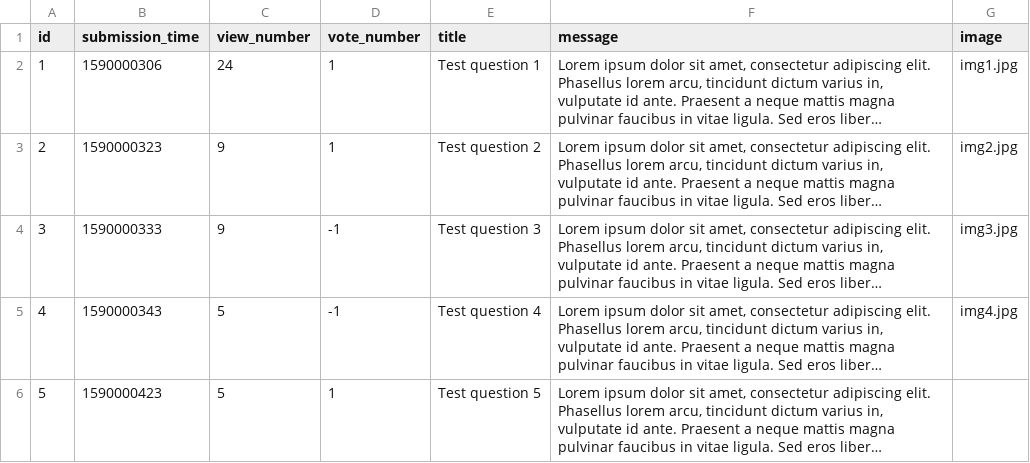
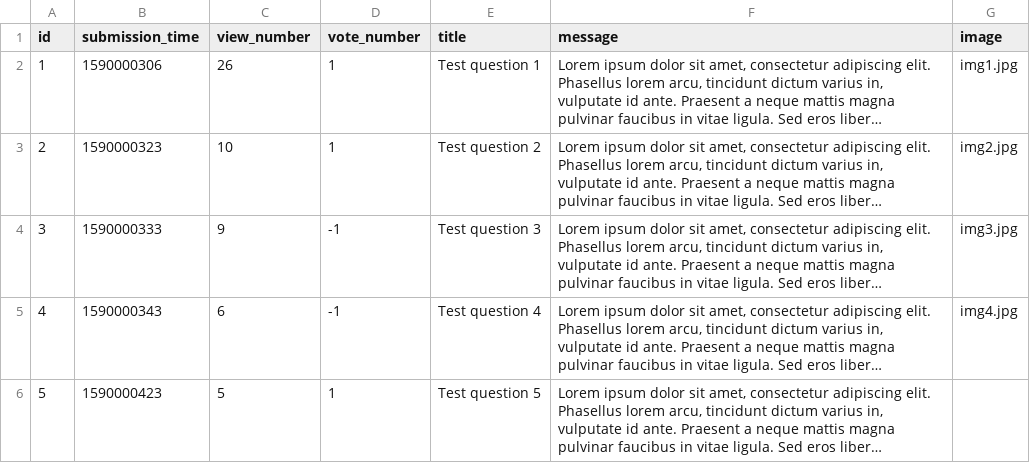
Before and after one commit to kasia-gra/ask_mate, a CSV file: sample_data/question.csv, drawn as a sheet; long unchanged cells end in …; the diff names each change by its address in the sheet, - before the commit and + after, or states it on an @@ line.

```diff
--- a/sample_data/question.csv
+++ b/sample_data/question.csv
-C2 (view_number): 24
+C2 (view_number): 26
-C3 (view_number): 9
+C3 (view_number): 10
-C5 (view_number): 5
+C5 (view_number): 6
```
Also changed, not shown: 1 other file.
